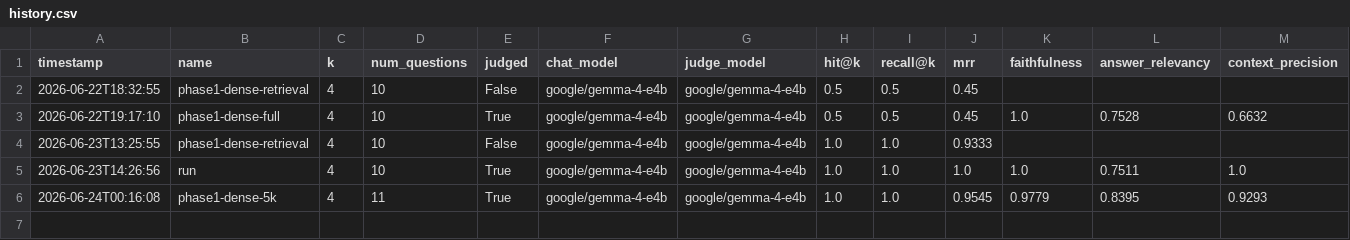
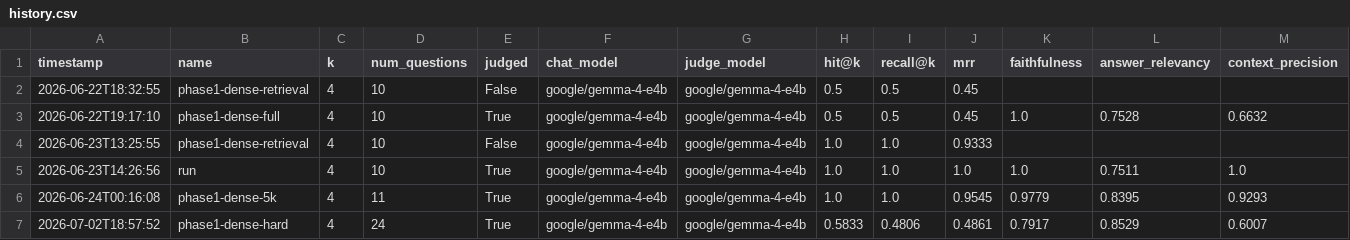
Before and after one commit to DevSchretl/RAGChef, a CSV file: eval/reports/history.csv, drawn as a sheet; only a part is shown; rows hold the shown columns only; the diff names each change by its address in the sheet, - before the commit and + after, or states it on an @@ line.

Commit message:
Increased RAGAS question difficulty, increased corpus size

```diff
--- a/eval/reports/history.csv
+++ b/eval/reports/history.csv
+row 7: 2026-07-02T18:57:52 | phase1-dense-hard | 4 | 24 | True | google/gemma-4-e4b | google/gemma-4-e4b | 0.5833 | 0.4806 | 0.4861 | 0.7917 | 0.8529 | 0.6007
```
Also changed, not shown: 6 other files.
